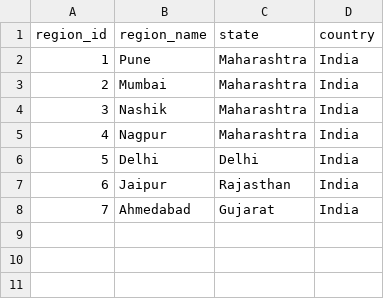
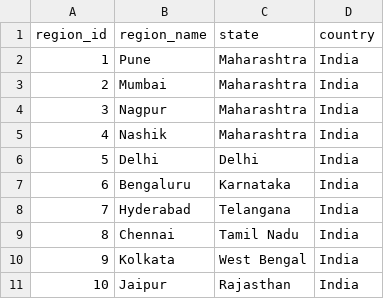
Before and after one commit to snehalwork/Project02_DataWarehouse_StarSchema, a CSV file: data/regions.csv, drawn as a sheet; removed rows and columns are numbered as before the commit, all else as after; the diff names each change by its address in the sheet, - before the commit and + after, or states it on an @@ line.

```diff
--- a/data/regions.csv
+++ b/data/regions.csv
@@ row 5 moved to row 4: 3 @@
@@ column A (region_id) renumbered between rows 5 and 11 @@
+row 7: 6 | Bengaluru | Karnataka | India
+row 8: 7 | Hyderabad | Telangana | India
+row 9: 8 | Chennai | Tamil Nadu | India
+row 10: 9 | Kolkata | West Bengal | India
-row 8: 7 | Ahmedabad | Gujarat | India
```
Also changed, not shown: 24 other files.
